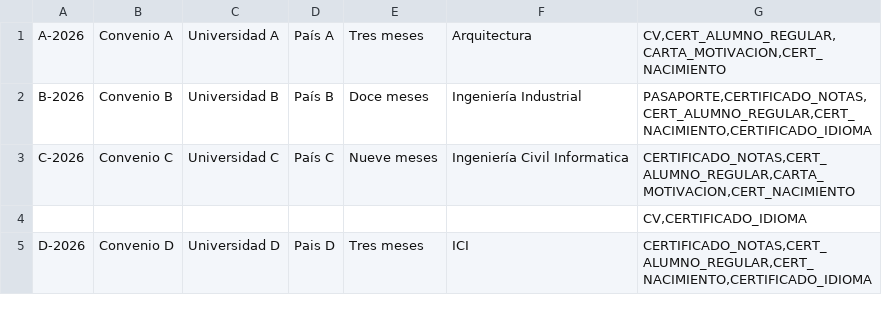
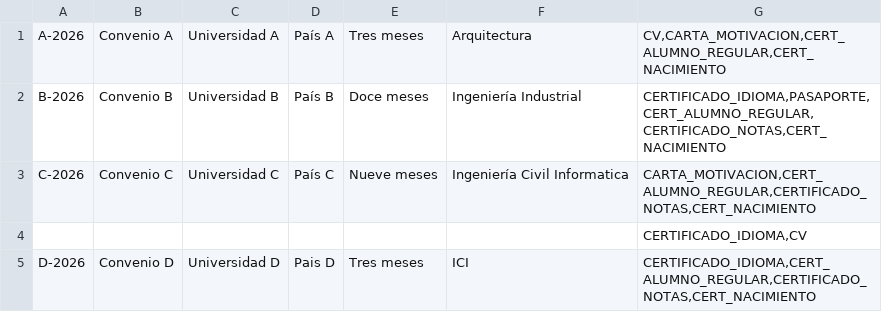
Before and after one commit to opugno/Intercambio_Estudiantil, a CSV file: Nueva Carpeta/intercambio_estudiantil/data/convenios.csv, drawn as a sheet.

```diff
--- a/Nueva Carpeta/intercambio_estudiantil/data/convenios.csv
+++ b/Nueva Carpeta/intercambio_estudiantil/data/convenios.csv
@@ -1,5 +1,5 @@
-A-2026;Convenio A;Universidad A;País A;Tres meses;Arquitectura;CV,CERT_ALUMNO_REGULAR,CARTA_MOTIVACION,CERT_NACIMIENTO
-B-2026;Convenio B;Universidad B;País B;Doce meses;Ingeniería Industrial;PASAPORTE,CERTIFICADO_NOTAS,CERT_ALUMNO_REGULAR,CERT_NACIMIENTO,CERTIFICADO_IDIOMA
-C-2026;Convenio C;Universidad C;País C;Nueve meses;Ingeniería Civil Informatica;CERTIFICADO_NOTAS,CERT_ALUMNO_REGULAR,CARTA_MOTIVACION,CERT_NACIMIENTO
-;;;;;;CV,CERTIFICADO_IDIOMA
-D-2026;Convenio D;Universidad D;Pais D;Tres meses;ICI;CERTIFICADO_NOTAS,CERT_ALUMNO_REGULAR,CERT_NACIMIENTO,CERTIFICADO_IDIOMA
+A-2026;Convenio A;Universidad A;País A;Tres meses;Arquitectura;CV,CARTA_MOTIVACION,CERT_ALUMNO_REGULAR,CERT_NACIMIENTO
+B-2026;Convenio B;Universidad B;País B;Doce meses;Ingeniería Industrial;CERTIFICADO_IDIOMA,PASAPORTE,CERT_ALUMNO_REGULAR,CERTIFICADO_NOTAS,CERT_NACIMIENTO
+C-2026;Convenio C;Universidad C;País C;Nueve meses;Ingeniería Civil Informatica;CARTA_MOTIVACION,CERT_ALUMNO_REGULAR,CERTIFICADO_NOTAS,CERT_NACIMIENTO
+;;;;;;CERTIFICADO_IDIOMA,CV
+D-2026;Convenio D;Universidad D;Pais D;Tres meses;ICI;CERTIFICADO_IDIOMA,CERT_ALUMNO_REGULAR,CERTIFICADO_NOTAS,CERT_NACIMIENTO
```
Also changed, not shown: 4 other files.
